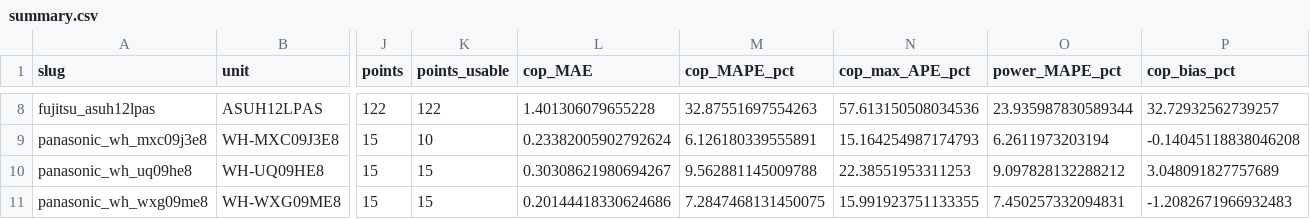
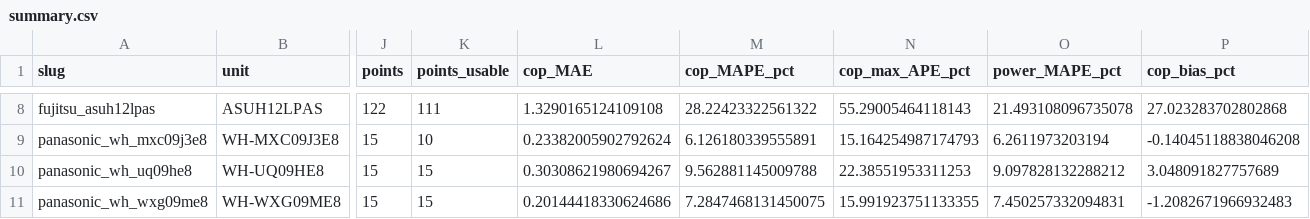
Before and after one commit to bet-lab/TMHP, a CSV file: validation/results/summary.csv, drawn as a sheet; only a part is shown, gaps mark what is left out; the diff covers the shown part only; the diff names each change by its address in the sheet, - before the commit and + after, or states it on an @@ line.

```diff
--- a/validation/results/summary.csv
+++ b/validation/results/summary.csv
-K8 (points_usable): 122
+K8 (points_usable): 111
-L8 (cop_MAE): 1.401306079655228
+L8 (cop_MAE): 1.3290165124109108
-M8 (cop_MAPE_pct): 32.87551697554263
+M8 (cop_MAPE_pct): 28.22423322561322
-N8 (cop_max_APE_pct): 57.613150508034536
+N8 (cop_max_APE_pct): 55.29005464118143
-O8 (power_MAPE_pct): 23.935987830589344
+O8 (power_MAPE_pct): 21.493108096735078
-P8 (cop_bias_pct): 32.72932562739257
+P8 (cop_bias_pct): 27.023283702802868
```
Also changed, not shown: 31 edited cells elsewhere in this file, validation/data/coefficient_ablation_parity.csv, validation/results/fujitsu_asuh09lpas.csv, 26 other files.
